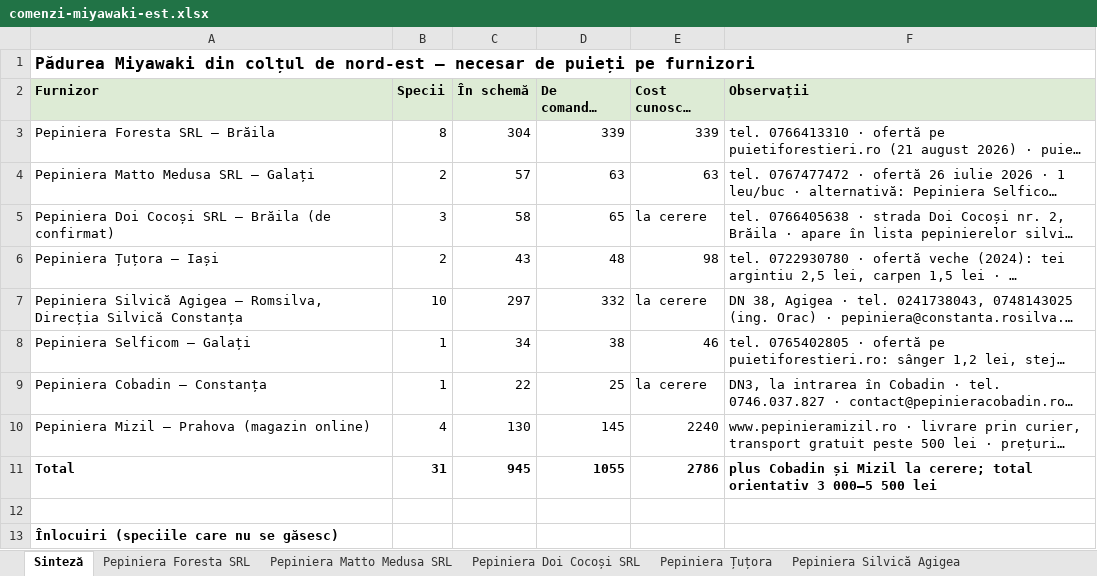
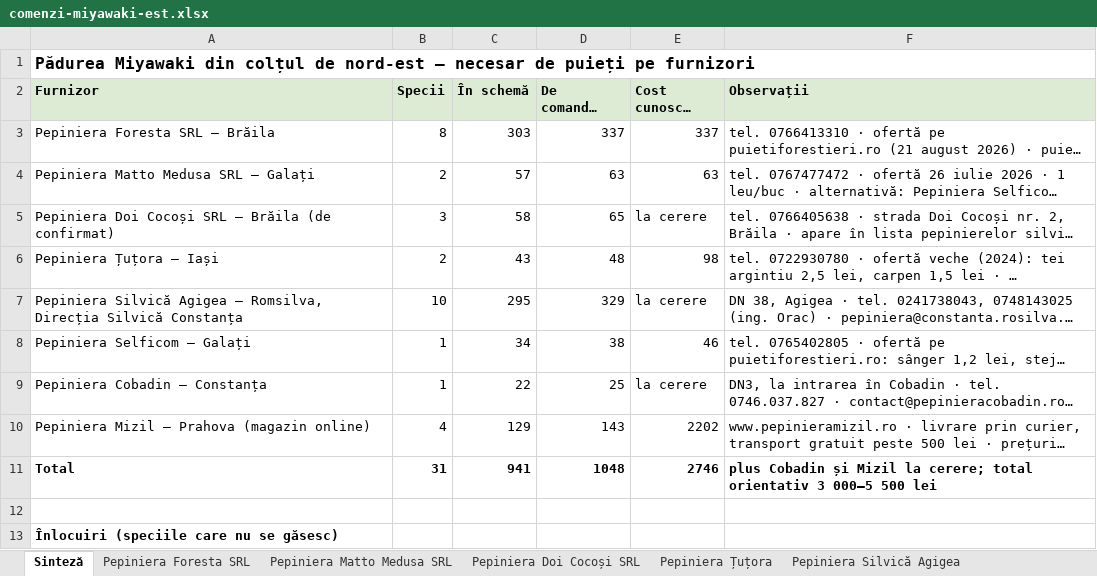
Before and after one commit to schmicky/crucea, an Excel workbook: resurse/oferte/comenzi-miyawaki-est.xlsx, sheet Sinteză, drawn as a sheet; only a part is shown; long unchanged cells end in …; values as stored, in another font and other column widths than the file's, no borders; the diff names each change by its address in the sheet, - before the commit and + after, or states it on an @@ line.

```diff
--- a/resurse/oferte/comenzi-miyawaki-est.xlsx (sheet Sinteză)
+++ b/resurse/oferte/comenzi-miyawaki-est.xlsx (sheet Sinteză)
-C3 (În schemă): 304
+C3 (În schemă): 303
-D3 (De comandat (+10 %)): 339
+D3 (De comandat (+10 %)): 337
-E3 (Cost cunoscut (lei)): 339
+E3 (Cost cunoscut (lei)): 337
-C7 (În schemă): 297
+C7 (În schemă): 295
-D7 (De comandat (+10 %)): 332
+D7 (De comandat (+10 %)): 329
-C10 (În schemă): 130
+C10 (În schemă): 129
-D10 (De comandat (+10 %)): 145
+D10 (De comandat (+10 %)): 143
-E10 (Cost cunoscut (lei)): 2240
+E10 (Cost cunoscut (lei)): 2202
-C11 (În schemă): 945
+C11 (În schemă): 941
-D11 (De comandat (+10 %)): 1055
+D11 (De comandat (+10 %)): 1048
-E11 (Cost cunoscut (lei)): 2786
+E11 (Cost cunoscut (lei)): 2746
```
Also changed, not shown: sheet Pepiniera Silvică Agigea, sheet Pepiniera Mizil, sheet Pepiniera Foresta SRL, sheet Pepiniera Țuțora, resurse/oferte/cereri/cerere-oferta-pepiniera-cobadin.xlsx, resurse/oferte/cereri/cerere-oferta-pepiniera-doi-cocosi-srl.xlsx, 14 other files.
